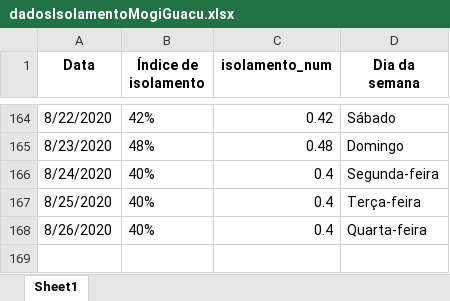
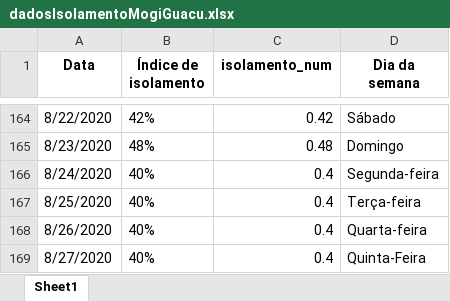
Before and after one commit to Zamariolo/MogiOpenData, an Excel workbook: Dados/dadosIsolamentoMogiGuacu.xlsx, sheet Sheet1, drawn as a sheet; only a part is shown, gaps mark what is left out; values as stored, in another font and other column widths than the file's, no borders; the diff names each change by its address in the sheet, - before the commit and + after, or states it on an @@ line.

```diff
--- a/Dados/dadosIsolamentoMogiGuacu.xlsx (sheet Sheet1)
+++ b/Dados/dadosIsolamentoMogiGuacu.xlsx (sheet Sheet1)
+row 169: 8/27/2020 | 40% | 0.4 | Quinta-Feira
```
Also changed, not shown: Dados/dadosCasosCOVIDMogiGuacu.xlsx, 8 other files.
